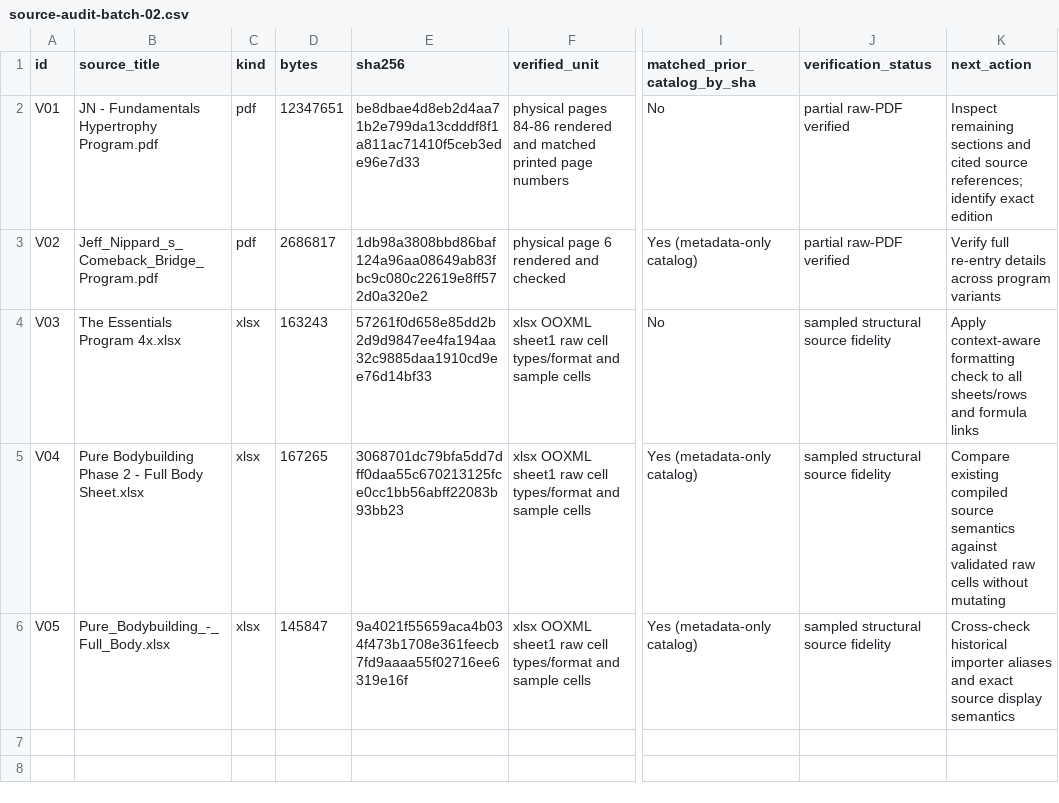
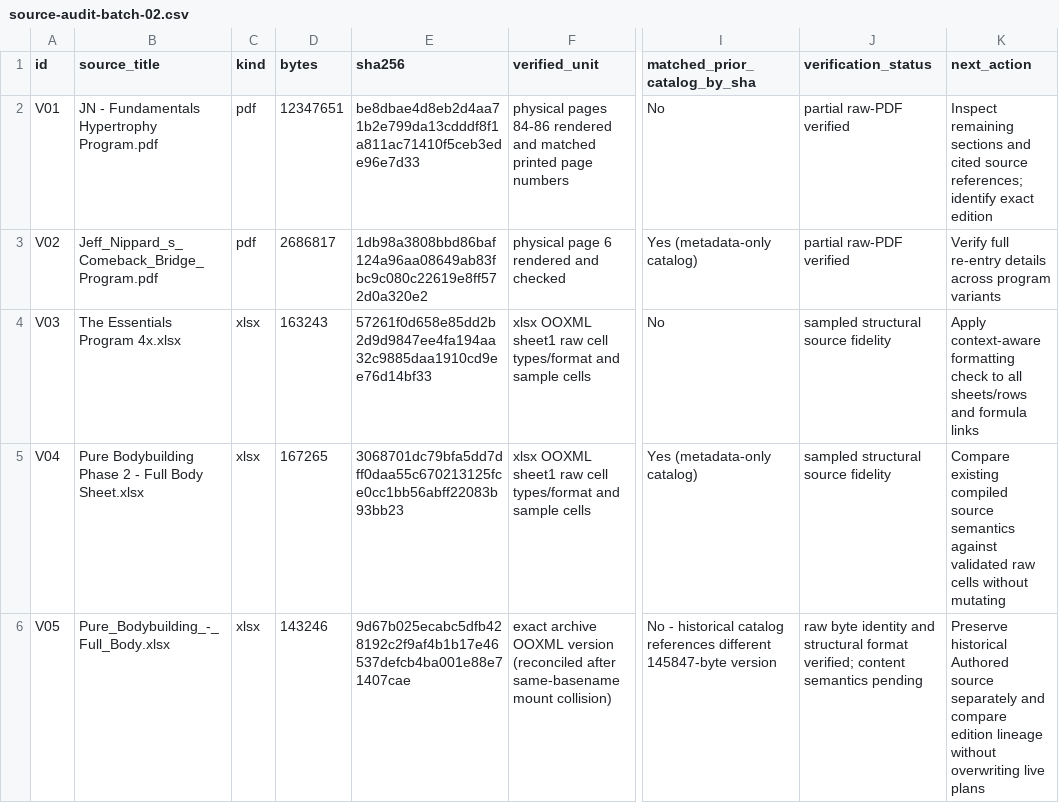
Before and after one commit to Shadowgar/hypertrophyapp, a CSV file: docs/research/m4r/source-audit-batch-02.csv, drawn as a sheet; only a part is shown, gaps mark what is left out; the diff names each change by its address in the sheet, - before the commit and + after, or states it on an @@ line.

Commit message:
docs(research): correct exact-archive Phase 1 workbook lineage and counts

```diff
--- a/docs/research/m4r/source-audit-batch-02.csv
+++ b/docs/research/m4r/source-audit-batch-02.csv
-D6 (bytes): 145847
+D6 (bytes): 143246
-E6 (sha256): 9a4021f55659aca4b034f473b1708e361feecb7fd9aaaa55f02716ee6319e16f
+E6 (sha256): 9d67b025ecabc5dfb428192c2f9af4b1b17e46537defcb4ba001e88e71407cae
-F6 (verified_unit): xlsx OOXML sheet1 raw cell types/format and sample cells
+F6 (verified_unit): exact archive OOXML version (reconciled after same-basename mount collision)
-I6 (matched_prior_catalog_by_sha): Yes (metadata-only catalog)
+I6 (matched_prior_catalog_by_sha): No - historical catalog references different 145847-byte version
-J6 (verification_status): sampled structural source fidelity
+J6 (verification_status): raw byte identity and structural format verified; content semantics pending
-K6 (next_action): Cross-check historical importer aliases and exact source display semantics
+K6 (next_action): Preserve historical Authored source separately and compare edition lineage without overwriting live plans
```
